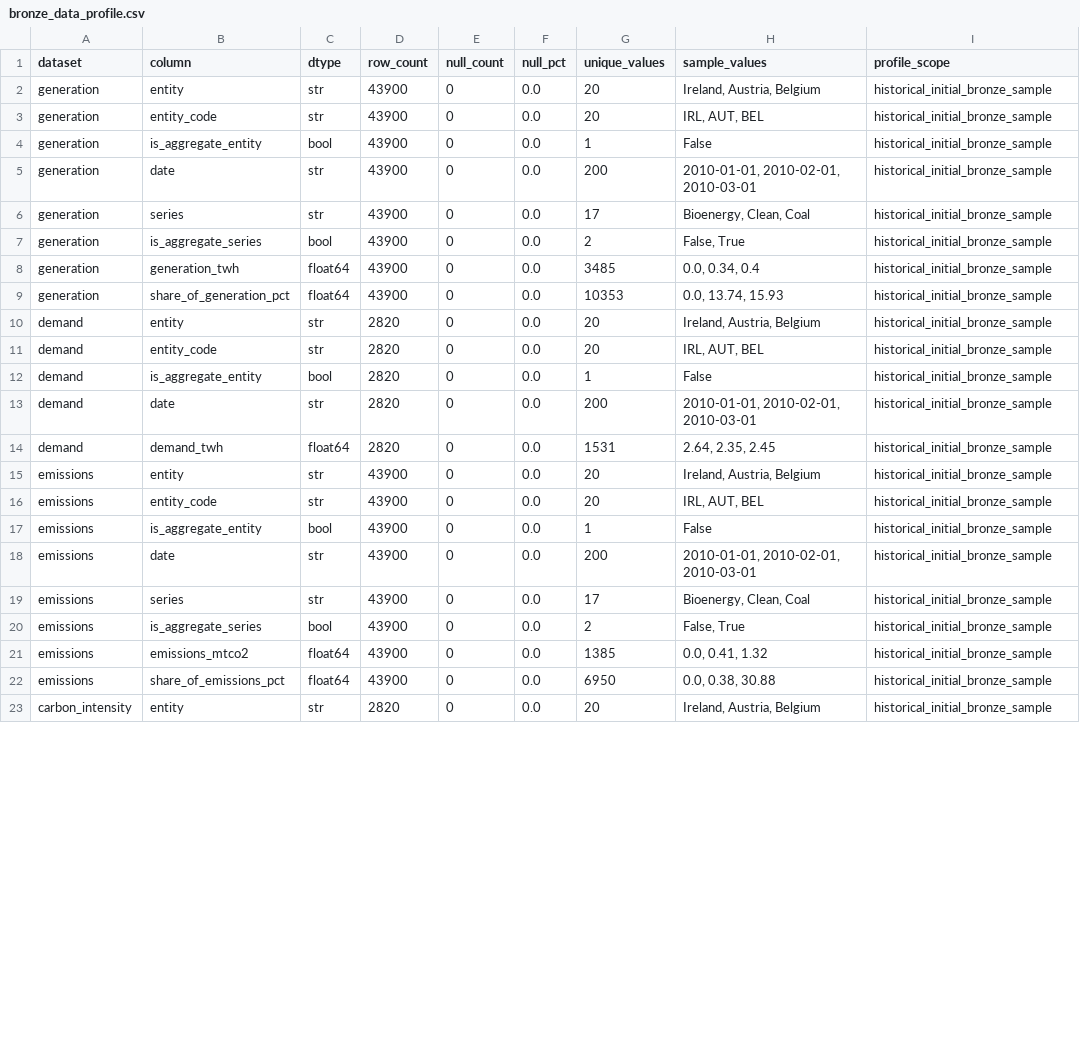
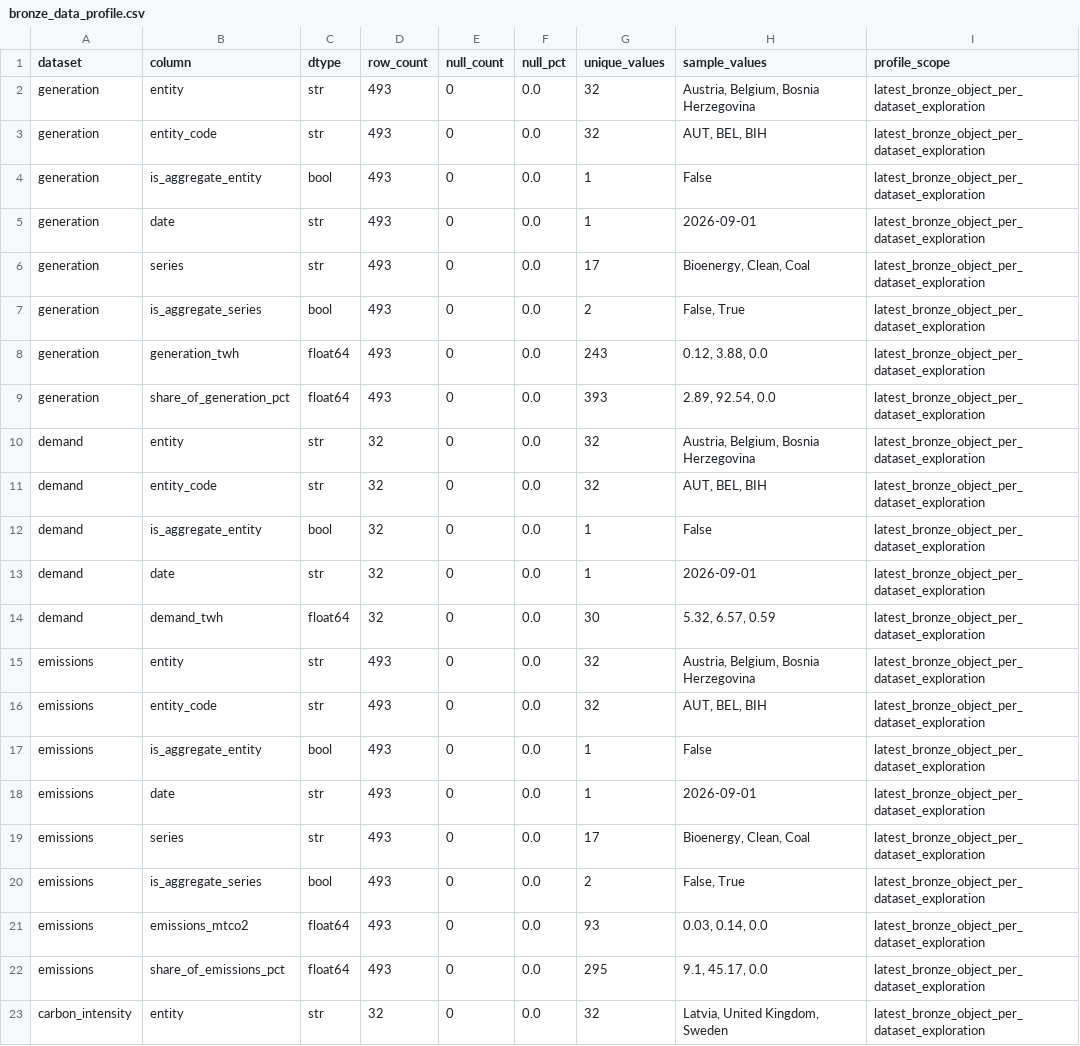
Before and after one commit to georgeballa7/EuropeanEnergyDataAnalytics, a CSV file: docs/data_dictionary/bronze_data_profile.csv, drawn as a sheet; only a part is shown; the diff covers the shown part only.

Commit message:
analysis: save validated historical EDA outputs

```diff
--- a/docs/data_dictionary/bronze_data_profile.csv
+++ b/docs/data_dictionary/bronze_data_profile.csv
@@ -1,23 +1,23 @@
 dataset,column,dtype,row_count,null_count,null_pct,unique_values,sample_values,profile_scope
-generation,entity,str,43900,0,0.0,20,"Ireland, Austria, Belgium",historical_initial_bronze_sample
-generation,entity_code,str,43900,0,0.0,20,"IRL, AUT, BEL",historical_initial_bronze_sample
-generation,is_aggregate_entity,bool,43900,0,0.0,1,False,historical_initial_bronze_sample
-generation,date,str,43900,0,0.0,200,"2010-01-01, 2010-02-01, 2010-03-01",historical_initial_bronze_sample
-generation,series,str,43900,0,0.0,17,"Bioenergy, Clean, Coal",historical_initial_bronze_sample
-generation,is_aggregate_series,bool,43900,0,0.0,2,"False, True",historical_initial_bronze_sample
-generation,generation_twh,float64,43900,0,0.0,3485,"0.0, 0.34, 0.4",historical_initial_bronze_sample
-generation,share_of_generation_pct,float64,43900,0,0.0,10353,"0.0, 13.74, 15.93",historical_initial_bronze_sample
-demand,entity,str,2820,0,0.0,20,"Ireland, Austria, Belgium",historical_initial_bronze_sample
-demand,entity_code,str,2820,0,0.0,20,"IRL, AUT, BEL",historical_initial_bronze_sample
-demand,is_aggregate_entity,bool,2820,0,0.0,1,False,historical_initial_bronze_sample
-demand,date,str,2820,0,0.0,200,"2010-01-01, 2010-02-01, 2010-03-01",historical_initial_bronze_sample
-demand,demand_twh,float64,2820,0,0.0,1531,"2.64, 2.35, 2.45",historical_initial_bronze_sample
-emissions,entity,str,43900,0,0.0,20,"Ireland, Austria, Belgium",historical_initial_bronze_sample
-emissions,entity_code,str,43900,0,0.0,20,"IRL, AUT, BEL",historical_initial_bronze_sample
-emissions,is_aggregate_entity,bool,43900,0,0.0,1,False,historical_initial_bronze_sample
-emissions,date,str,43900,0,0.0,200,"2010-01-01, 2010-02-01, 2010-03-01",historical_initial_bronze_sample
-emissions,series,str,43900,0,0.0,17,"Bioenergy, Clean, Coal",historical_initial_bronze_sample
-emissions,is_aggregate_series,bool,43900,0,0.0,2,"False, True",historical_initial_bronze_sample
-emissions,emissions_mtco2,float64,43900,0,0.0,1385,"0.0, 0.41, 1.32",historical_initial_bronze_sample
-emissions,share_of_emissions_pct,float64,43900,0,0.0,6950,"0.0, 0.38, 30.88",historical_initial_bronze_sample
-carbon_intensity,entity,str,2820,0,0.0,20,"Ireland, Austria, Belgium",historical_initial_bronze_sample
+generation,entity,str,493,0,0.0,32,"Austria, Belgium, Bosnia Herzegovina",latest_bronze_object_per_dataset_exploration
+generation,entity_code,str,493,0,0.0,32,"AUT, BEL, BIH",latest_bronze_object_per_dataset_exploration
+generation,is_aggregate_entity,bool,493,0,0.0,1,False,latest_bronze_object_per_dataset_exploration
+generation,date,str,493,0,0.0,1,2026-09-01,latest_bronze_object_per_dataset_exploration
+generation,series,str,493,0,0.0,17,"Bioenergy, Clean, Coal",latest_bronze_object_per_dataset_exploration
+generation,is_aggregate_series,bool,493,0,0.0,2,"False, True",latest_bronze_object_per_dataset_exploration
+generation,generation_twh,float64,493,0,0.0,243,"0.12, 3.88, 0.0",latest_bronze_object_per_dataset_exploration
+generation,share_of_generation_pct,float64,493,0,0.0,393,"2.89, 92.54, 0.0",latest_bronze_object_per_dataset_exploration
+demand,entity,str,32,0,0.0,32,"Austria, Belgium, Bosnia Herzegovina",latest_bronze_object_per_dataset_exploration
+demand,entity_code,str,32,0,0.0,32,"AUT, BEL, BIH",latest_bronze_object_per_dataset_exploration
+demand,is_aggregate_entity,bool,32,0,0.0,1,False,latest_bronze_object_per_dataset_exploration
+demand,date,str,32,0,0.0,1,2026-09-01,latest_bronze_object_per_dataset_exploration
+demand,demand_twh,float64,32,0,0.0,30,"5.32, 6.57, 0.59",latest_bronze_object_per_dataset_exploration
+emissions,entity,str,493,0,0.0,32,"Austria, Belgium, Bosnia Herzegovina",latest_bronze_object_per_dataset_exploration
+emissions,entity_code,str,493,0,0.0,32,"AUT, BEL, BIH",latest_bronze_object_per_dataset_exploration
+emissions,is_aggregate_entity,bool,493,0,0.0,1,False,latest_bronze_object_per_dataset_exploration
+emissions,date,str,493,0,0.0,1,2026-09-01,latest_bronze_object_per_dataset_exploration
+emissions,series,str,493,0,0.0,17,"Bioenergy, Clean, Coal",latest_bronze_object_per_dataset_exploration
+emissions,is_aggregate_series,bool,493,0,0.0,2,"False, True",latest_bronze_object_per_dataset_exploration
+emissions,emissions_mtco2,float64,493,0,0.0,93,"0.03, 0.14, 0.0",latest_bronze_object_per_dataset_exploration
+emissions,share_of_emissions_pct,float64,493,0,0.0,295,"9.1, 45.17, 0.0",latest_bronze_object_per_dataset_exploration
+carbon_intensity,entity,str,32,0,0.0,32,"Latvia, United Kingdom, Sweden",latest_bronze_object_per_dataset_exploration
```
Also changed, not shown: 41 edited cells elsewhere in this file, 3 other files.
